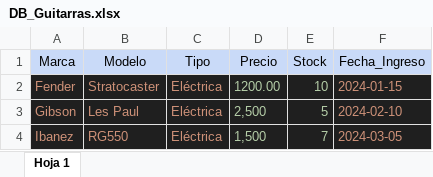
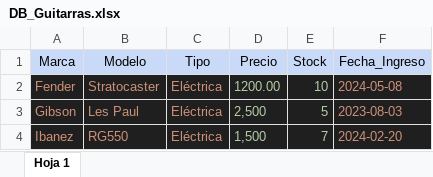
Before and after one commit to FedeU18/tienda-guitarras, an Excel workbook: Vista/Assets/Archivos/DB_Guitarras.xlsx, sheet Hoja 1, drawn as a sheet; values as stored, in another font and other column widths than the file's, no borders; the diff names each change by its address in the sheet, - before the commit and + after, or states it on an @@ line.

Commit message:
Cambios en el excel

```diff
--- a/Vista/Assets/Archivos/DB_Guitarras.xlsx (sheet Hoja 1)
+++ b/Vista/Assets/Archivos/DB_Guitarras.xlsx (sheet Hoja 1)
-F2 (Fecha_Ingreso): 2024-01-15
+F2 (Fecha_Ingreso): 2024-05-08
-F3 (Fecha_Ingreso): 2024-02-10
+F3 (Fecha_Ingreso): 2023-08-03
-F4 (Fecha_Ingreso): 2024-03-05
+F4 (Fecha_Ingreso): 2024-02-20
```
